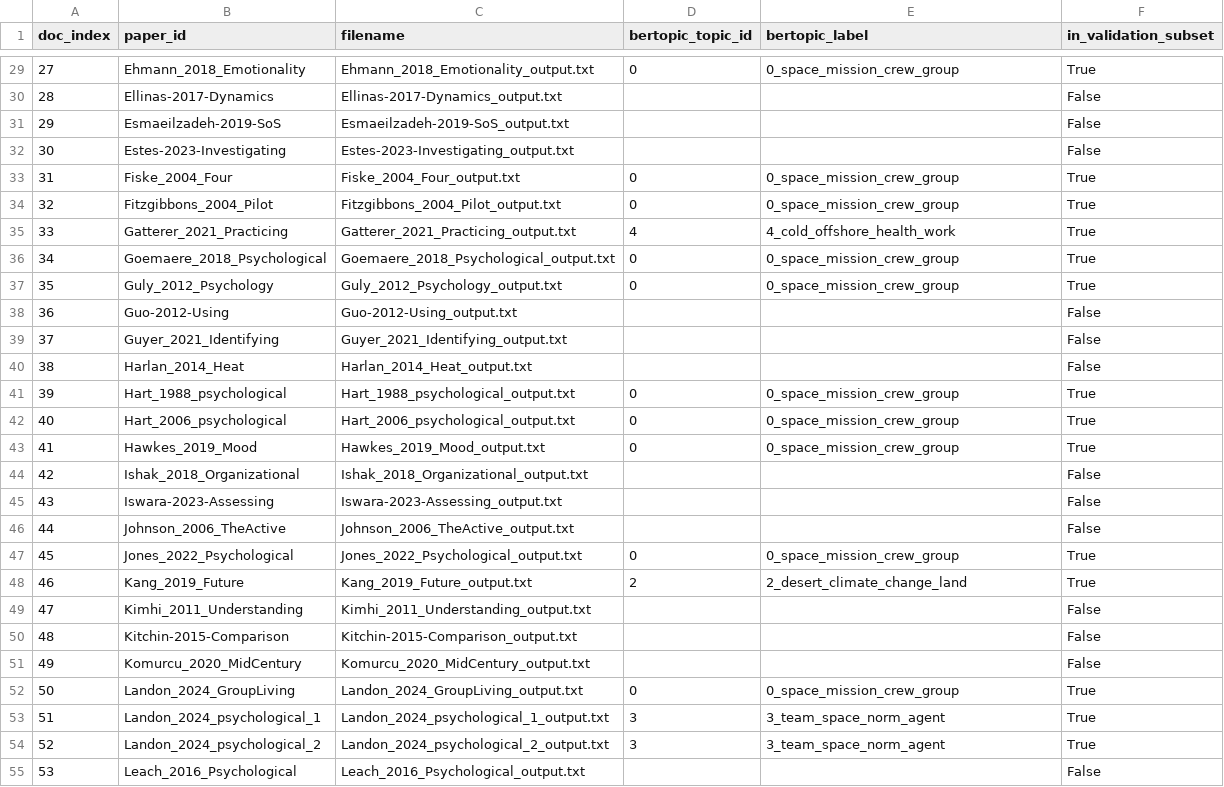
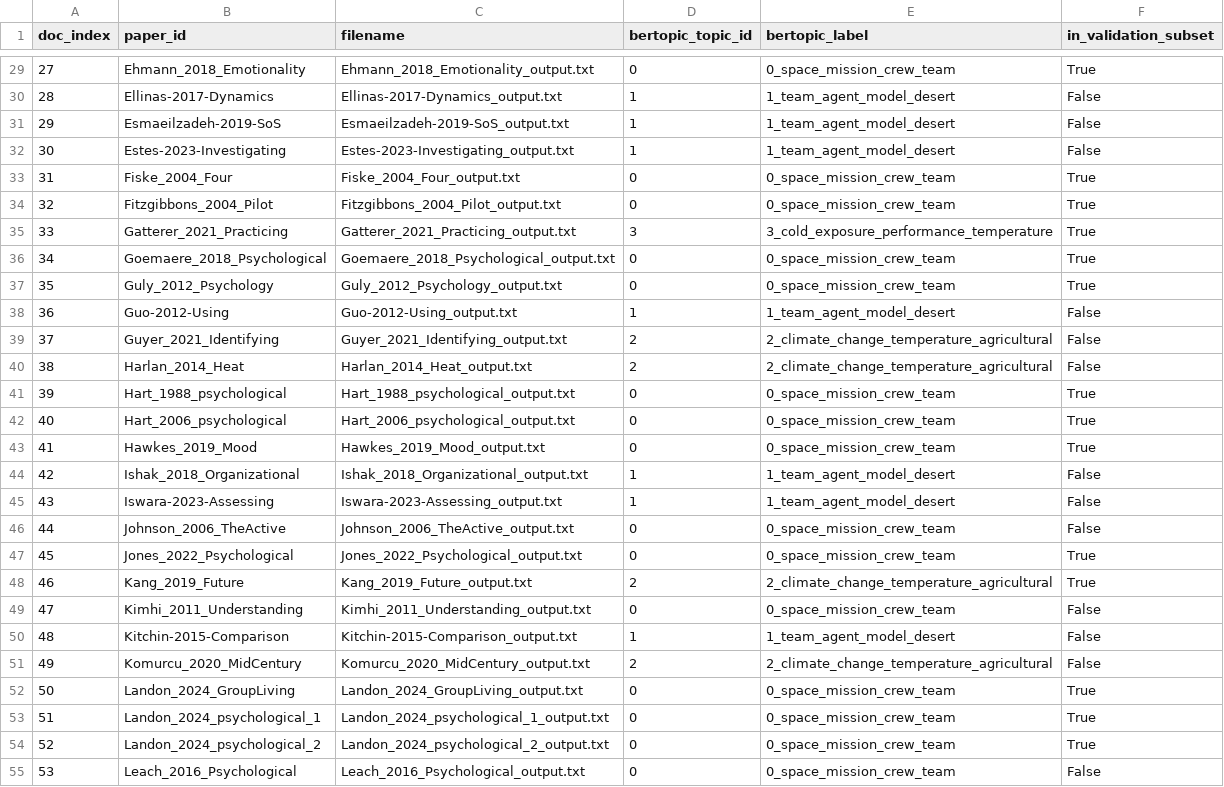
Before and after one commit to Aslmalki/NLP-to-Modeling-pipeline, a CSV file: outputs/topic_assignments/document_topic_assignments.csv, drawn as a sheet; only a part is shown, gaps mark what is left out; the diff covers the shown part only.

Commit message:
Add corpus-wide BERTopic reference outputs.
Commit verified document_topic_assignments (N=108) and topic_labels summary
from the pinned paper validation run for reviewer comparison.

```diff
--- a/outputs/topic_assignments/document_topic_assignments.csv
+++ b/outputs/topic_assignments/document_topic_assignments.csv
@@ -29,27 +29,27 @@ doc_index,paper_id,filename,bertopic_topic_id,bertopic_label,in_validation_subse
-27,Ehmann_2018_Emotionality,Ehmann_2018_Emotionality_output.txt,0,0_space_mission_crew_group,True
-28,Ellinas-2017-Dynamics,Ellinas-2017-Dynamics_output.txt,,,False
-29,Esmaeilzadeh-2019-SoS,Esmaeilzadeh-2019-SoS_output.txt,,,False
-30,Estes-2023-Investigating,Estes-2023-Investigating_output.txt,,,False
-31,Fiske_2004_Four,Fiske_2004_Four_output.txt,0,0_space_mission_crew_group,True
-32,Fitzgibbons_2004_Pilot,Fitzgibbons_2004_Pilot_output.txt,0,0_space_mission_crew_group,True
-33,Gatterer_2021_Practicing,Gatterer_2021_Practicing_output.txt,4,4_cold_offshore_health_work,True
-34,Goemaere_2018_Psychological,Goemaere_2018_Psychological_output.txt,0,0_space_mission_crew_group,True
-35,Guly_2012_Psychology,Guly_2012_Psychology_output.txt,0,0_space_mission_crew_group,True
-36,Guo-2012-Using,Guo-2012-Using_output.txt,,,False
-37,Guyer_2021_Identifying,Guyer_2021_Identifying_output.txt,,,False
-38,Harlan_2014_Heat,Harlan_2014_Heat_output.txt,,,False
-39,Hart_1988_psychological,Hart_1988_psychological_output.txt,0,0_space_mission_crew_group,True
-40,Hart_2006_psychological,Hart_2006_psychological_output.txt,0,0_space_mission_crew_group,True
-41,Hawkes_2019_Mood,Hawkes_2019_Mood_output.txt,0,0_space_mission_crew_group,True
-42,Ishak_2018_Organizational,Ishak_2018_Organizational_output.txt,,,False
-43,Iswara-2023-Assessing,Iswara-2023-Assessing_output.txt,,,False
-44,Johnson_2006_TheActive,Johnson_2006_TheActive_output.txt,,,False
-45,Jones_2022_Psychological,Jones_2022_Psychological_output.txt,0,0_space_mission_crew_group,True
-46,Kang_2019_Future,Kang_2019_Future_output.txt,2,2_desert_climate_change_land,True
-47,Kimhi_2011_Understanding,Kimhi_2011_Understanding_output.txt,,,False
-48,Kitchin-2015-Comparison,Kitchin-2015-Comparison_output.txt,,,False
-49,Komurcu_2020_MidCentury,Komurcu_2020_MidCentury_output.txt,,,False
-50,Landon_2024_GroupLiving,Landon_2024_GroupLiving_output.txt,0,0_space_mission_crew_group,True
-51,Landon_2024_psychological_1,Landon_2024_psychological_1_output.txt,3,3_team_space_norm_agent,True
-52,Landon_2024_psychological_2,Landon_2024_psychological_2_output.txt,3,3_team_space_norm_agent,True
-53,Leach_2016_Psychological,Leach_2016_Psychological_output.txt,,,False
+27,Ehmann_2018_Emotionality,Ehmann_2018_Emotionality_output.txt,0,0_space_mission_crew_team,True
+28,Ellinas-2017-Dynamics,Ellinas-2017-Dynamics_output.txt,1,1_team_agent_model_desert,False
+29,Esmaeilzadeh-2019-SoS,Esmaeilzadeh-2019-SoS_output.txt,1,1_team_agent_model_desert,False
+30,Estes-2023-Investigating,Estes-2023-Investigating_output.txt,1,1_team_agent_model_desert,False
+31,Fiske_2004_Four,Fiske_2004_Four_output.txt,0,0_space_mission_crew_team,True
+32,Fitzgibbons_2004_Pilot,Fitzgibbons_2004_Pilot_output.txt,0,0_space_mission_crew_team,True
+33,Gatterer_2021_Practicing,Gatterer_2021_Practicing_output.txt,3,3_cold_exposure_performance_temperature,True
+34,Goemaere_2018_Psychological,Goemaere_2018_Psychological_output.txt,0,0_space_mission_crew_team,True
+35,Guly_2012_Psychology,Guly_2012_Psychology_output.txt,0,0_space_mission_crew_team,True
+36,Guo-2012-Using,Guo-2012-Using_output.txt,1,1_team_agent_model_desert,False
+37,Guyer_2021_Identifying,Guyer_2021_Identifying_output.txt,2,2_climate_change_temperature_agricultural,False
+38,Harlan_2014_Heat,Harlan_2014_Heat_output.txt,2,2_climate_change_temperature_agricultural,False
+39,Hart_1988_psychological,Hart_1988_psychological_output.txt,0,0_space_mission_crew_team,True
+40,Hart_2006_psychological,Hart_2006_psychological_output.txt,0,0_space_mission_crew_team,True
+41,Hawkes_2019_Mood,Hawkes_2019_Mood_output.txt,0,0_space_mission_crew_team,True
+42,Ishak_2018_Organizational,Ishak_2018_Organizational_output.txt,1,1_team_agent_model_desert,False
+43,Iswara-2023-Assessing,Iswara-2023-Assessing_output.txt,1,1_team_agent_model_desert,False
+44,Johnson_2006_TheActive,Johnson_2006_TheActive_output.txt,0,0_space_mission_crew_team,False
+45,Jones_2022_Psychological,Jones_2022_Psychological_output.txt,0,0_space_mission_crew_team,True
+46,Kang_2019_Future,Kang_2019_Future_output.txt,2,2_climate_change_temperature_agricultural,True
+47,Kimhi_2011_Understanding,Kimhi_2011_Understanding_output.txt,0,0_space_mission_crew_team,False
+48,Kitchin-2015-Comparison,Kitchin-2015-Comparison_output.txt,1,1_team_agent_model_desert,False
+49,Komurcu_2020_MidCentury,Komurcu_2020_MidCentury_output.txt,2,2_climate_change_temperature_agricultural,False
+50,Landon_2024_GroupLiving,Landon_2024_GroupLiving_output.txt,0,0_space_mission_crew_team,True
+51,Landon_2024_psychological_1,Landon_2024_psychological_1_output.txt,0,0_space_mission_crew_team,True
+52,Landon_2024_psychological_2,Landon_2024_psychological_2_output.txt,0,0_space_mission_crew_team,True
+53,Leach_2016_Psychological,Leach_2016_Psychological_output.txt,0,0_space_mission_crew_team,False
```
Also changed, not shown: 131 edited cells elsewhere in this file, 1 other file.
